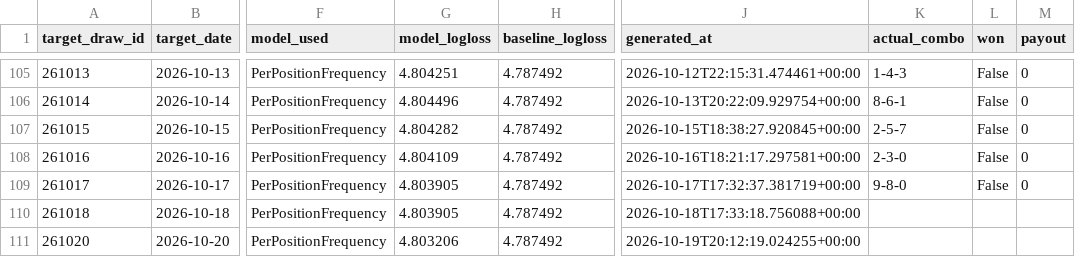
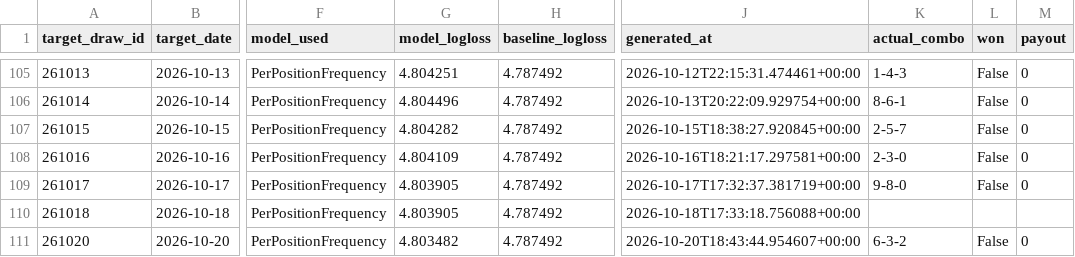
Before and after one commit to Hitanshuu/htlottery, a CSV file: data/predictions.csv, drawn as a sheet; only a part is shown, gaps mark what is left out; the diff names each change by its address in the sheet, - before the commit and + after, or states it on an @@ line.

```diff
--- a/data/predictions.csv
+++ b/data/predictions.csv
-G111 (model_logloss): 4.803206
+G111 (model_logloss): 4.803482
-J111 (generated_at): 2026-10-19T20:12:19.024255+00:00
+J111 (generated_at): 2026-10-20T18:43:44.954607+00:00
-K111 (actual_combo): (empty)
+K111 (actual_combo): 6-3-2
-L111 (won): (empty)
+L111 (won): False
-M111 (payout): (empty)
+M111 (payout): 0
```
Also changed, not shown: data/draws.csv, 4 other files.
